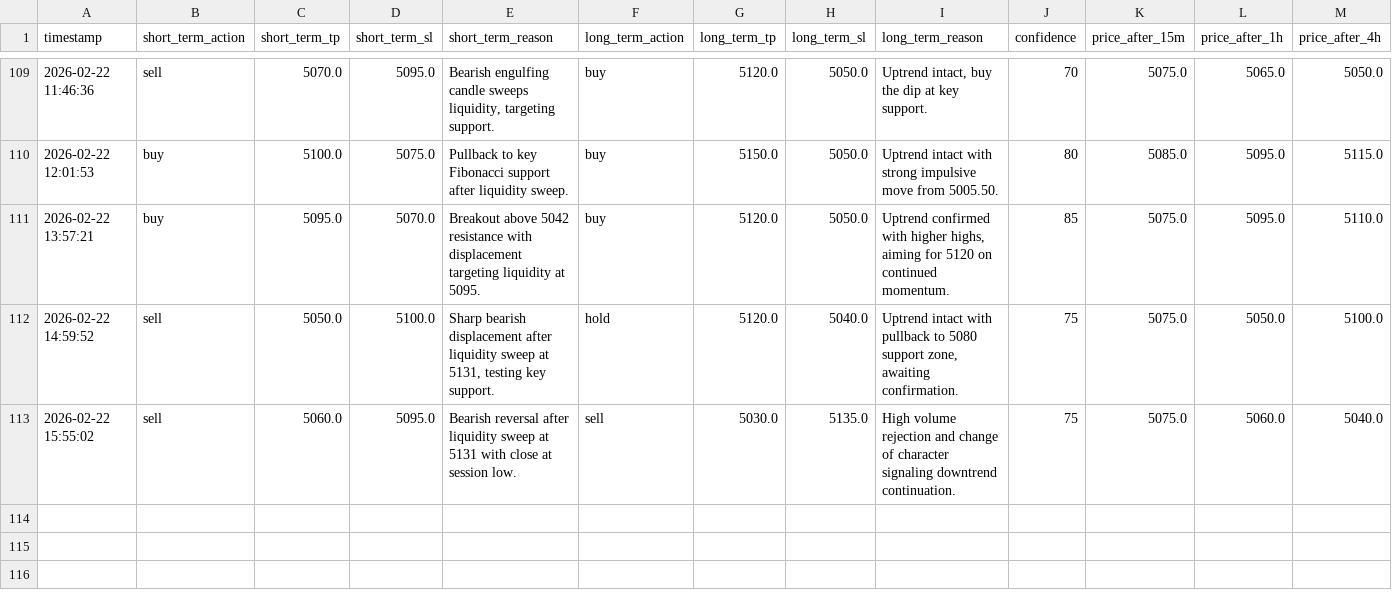
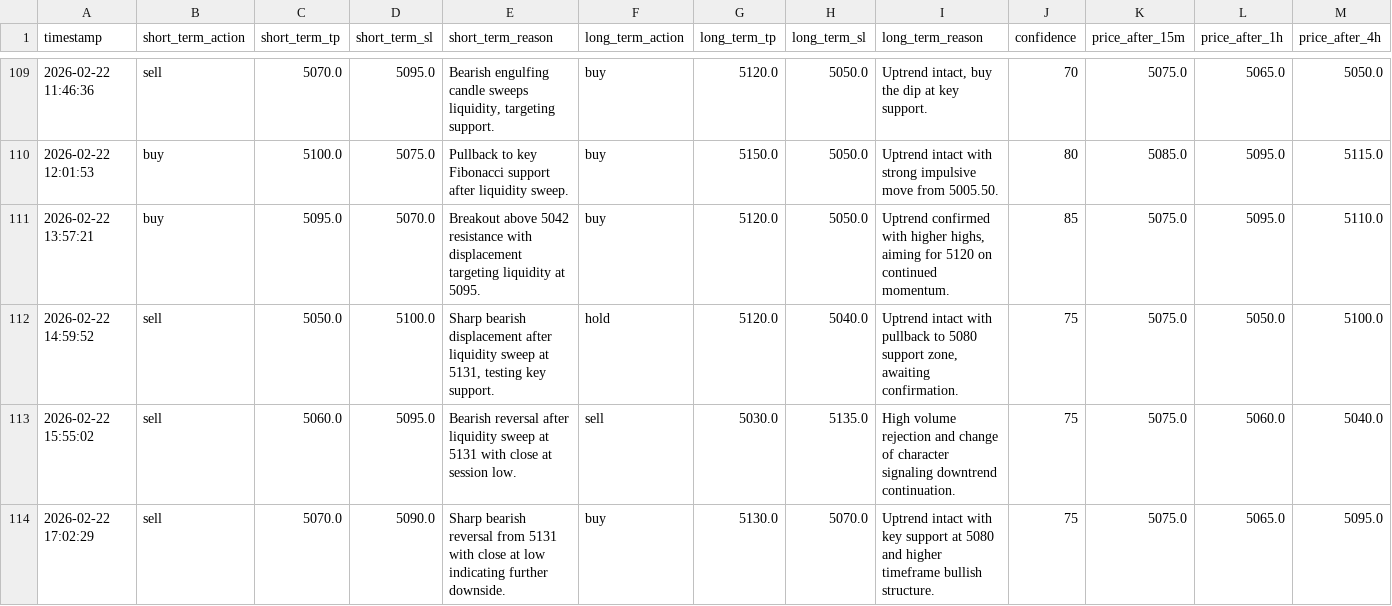
Before and after one commit to jjlabor832026-ui/ai-xau-signals, a CSV file: ai_signals.csv, drawn as a sheet; only a part is shown, gaps mark what is left out; rows hold the shown columns only; the diff names each change by its address in the sheet, - before the commit and + after, or states it on an @@ line.

```diff
--- a/ai_signals.csv
+++ b/ai_signals.csv
+row 114: 2026-02-22 17:02:29 | sell | 5070.0 | 5090.0 | Sharp bearish reversal from 5131 with close at low indicating further downside. | buy | 5130.0 | 5070.0 | Uptrend intact with key support at 5080 and higher timeframe bullish structure. | 75 | 5075.0 | 5065.0 | 5095.0
```
